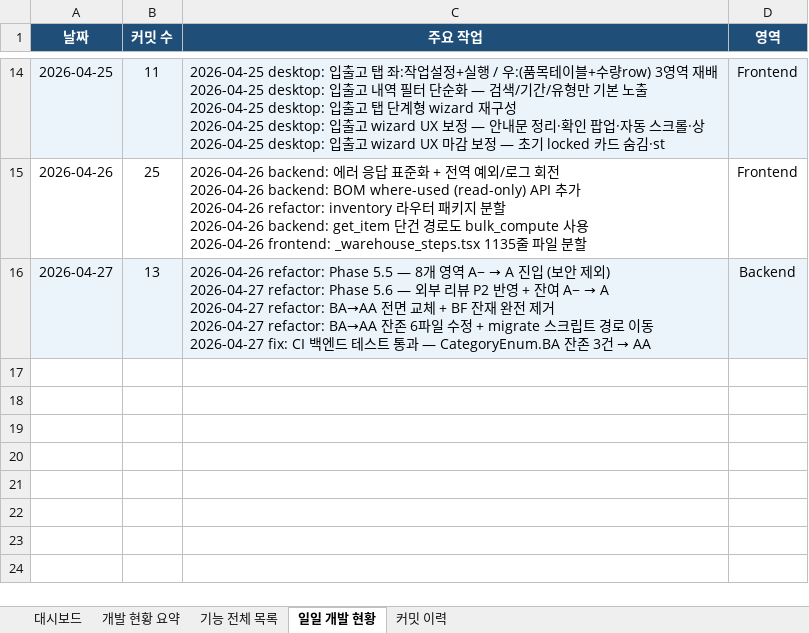
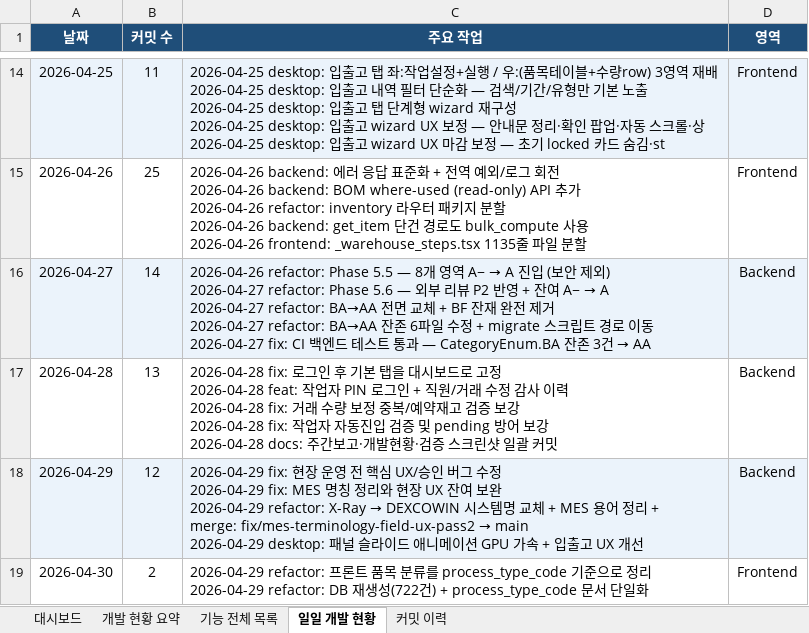
Before and after one commit to Hw-03/ERP, an Excel workbook: data/개발현황.xlsx, sheet 일일 개발 현황, drawn as a sheet; only a part is shown, gaps mark what is left out; values as stored, in another font and other column widths than the file's, no borders; ↵ is a line break in a cell; the diff names each change by its address in the sheet, - before the commit and + after, or states it on an @@ line.

```diff
--- a/data/개발현황.xlsx (sheet 일일 개발 현황)
+++ b/data/개발현황.xlsx (sheet 일일 개발 현황)
-B16 (커밋 수): 13
+B16 (커밋 수): 14
+row 17: 2026-04-28 | 13 | 2026-04-28 fix: 로그인 후 기본 탭을 대시보드로 고정 ↵ 2026-04-28 feat: 작업자 PIN 로그인 + 직원/거래 수정 감사 이력 ↵ 2026-04-28 fix: 거래 수량 보정 중복/예약재고 검증 보강 ↵ 2026-04-28 fix: 작업자 자동진입 검증 및 pending 방어 보강 ↵ 2026-04-28 docs: 주간보고·개발현황·검증 스크린샷 일괄 커밋 | Backend
+row 18: 2026-04-29 | 12 | 2026-04-29 fix: 현장 운영 전 핵심 UX/승인 버그 수정 ↵ 2026-04-29 fix: MES 명칭 정리와 현장 UX 잔여 보완 ↵ 2026-04-29 refactor: X-Ray → DEXCOWIN 시스템명 교체 + MES 용어 정리 + ↵ merge: fix/mes-terminology-field-ux-pass2 → main ↵ 2026-04-29 desktop: 패널 슬라이드 애니메이션 GPU 가속 + 입출고 UX 개선 | Backend
+row 19: 2026-04-30 | 2 | 2026-04-29 refactor: 프론트 품목 분류를 process_type_code 기준으로 정리 ↵ 2026-04-29 refactor: DB 재생성(722건) + process_type_code 문서 단일화 | Frontend
```
Also changed, not shown: sheet 커밋 이력, sheet 기능 전체 목록, sheet 대시보드, sheet 개발 현황 요약, 2 other files.
